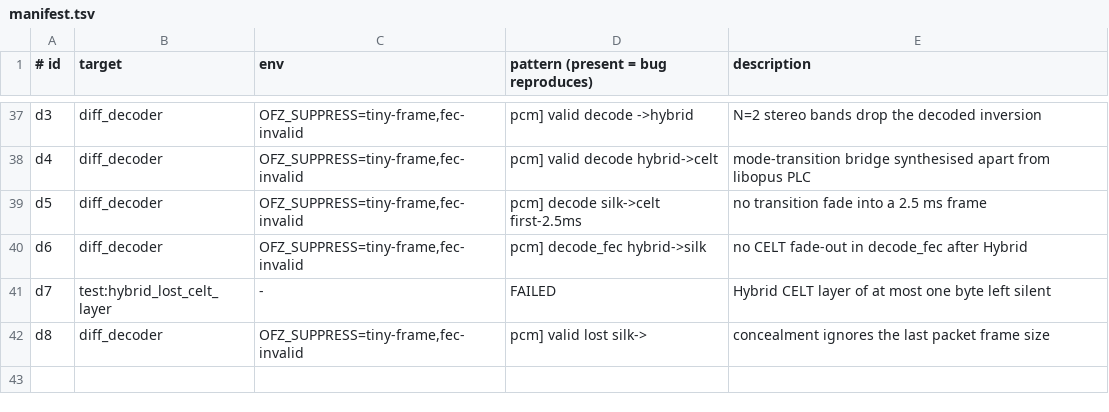
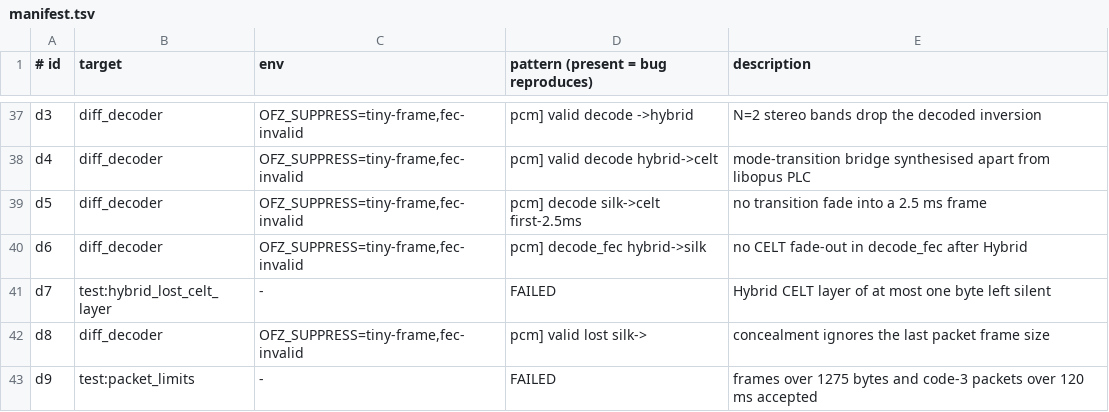
Before and after one commit to restsend/opus-rs, a TSV file: fuzz/regressions/manifest.tsv, drawn as a sheet; only a part is shown, gaps mark what is left out.

```diff
--- a/fuzz/regressions/manifest.tsv
+++ b/fuzz/regressions/manifest.tsv
@@ -42 +42,2 @@ d7	test:hybrid_lost_celt_layer	-	FAILED	Hybrid CELT layer of at most one byte le
 d8	diff_decoder	OFZ_SUPPRESS=tiny-frame,fec-invalid	pcm] valid lost silk->	concealment ignores the last packet frame size
+d9	test:packet_limits	-	FAILED	frames over 1275 bytes and code-3 packets over 120 ms accepted
```
Also changed, not shown: 2 other files.
